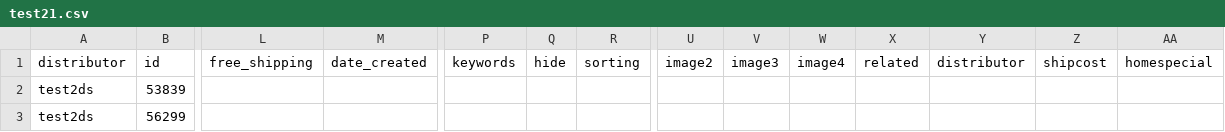
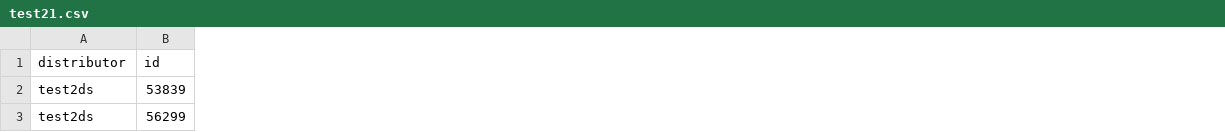
Before and after one commit to Ulbora/dcIntegration, a CSV file: cartFileTest/test21.csv, drawn as a sheet; only a part is shown, gaps mark what is left out; the diff covers the shown part only; the diff names each change by its address in the sheet, - before the commit and + after, or states it on an @@ line.

```diff
--- a/cartFileTest/test21.csv
+++ b/cartFileTest/test21.csv
-column L (free_shipping), empty
-column M (date_created), empty
-column P (keywords), empty
-column Q (hide), empty
-column R (sorting), empty
-column U (image2), empty
-column V (image3), empty
-column W (image4), empty
-column X (related), empty
-column Y (distributor), empty
-column Z (shipcost), empty
-column AA (homespecial), empty
```
Also changed, not shown: 3 removed columns and 2 edited cells elsewhere in this file, cartFileTest/test22.csv, sfFileTest/test2/test21.csv, 9 other files.
